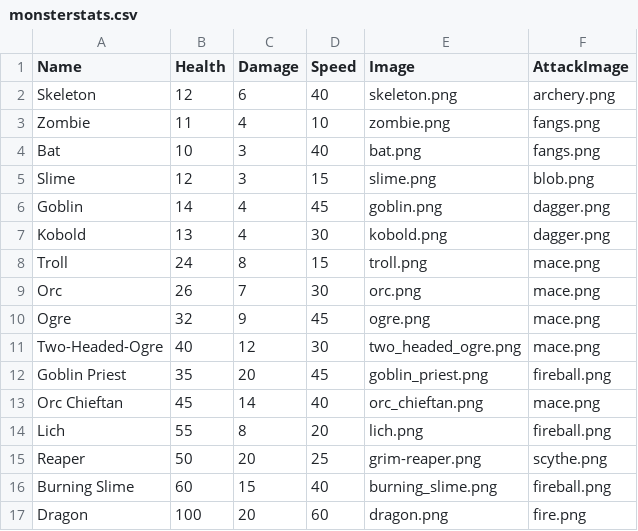
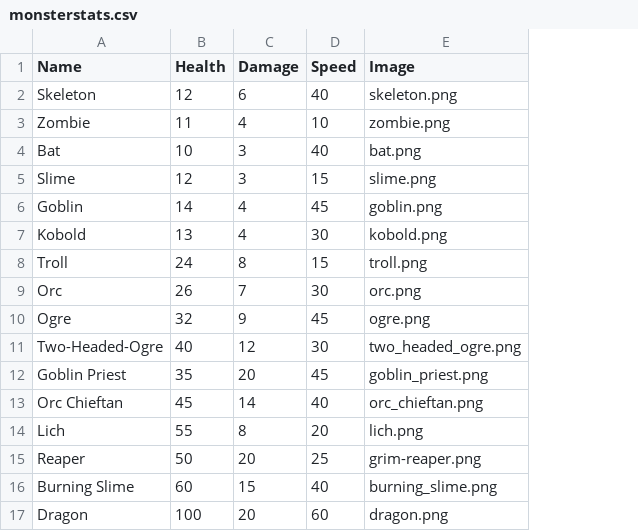
Before and after one commit to nicolezhou05/Final-Project, a CSV file: monsterstats.csv, drawn as a sheet; the diff names each change by its address in the sheet, - before the commit and + after, or states it on an @@ line.

Commit message:
Update monsterstats.csv

```diff
--- a/monsterstats.csv
+++ b/monsterstats.csv
-column F (AttackImage), rows 2-17: archery.png | fangs.png | fangs.png | blob.png | dagger.png | dagger.png | mace.png | mace.png | mace.png | mace.png | fireball.png | mace.png | fireball.png | scythe.png | fireball.png | fire.png
```
